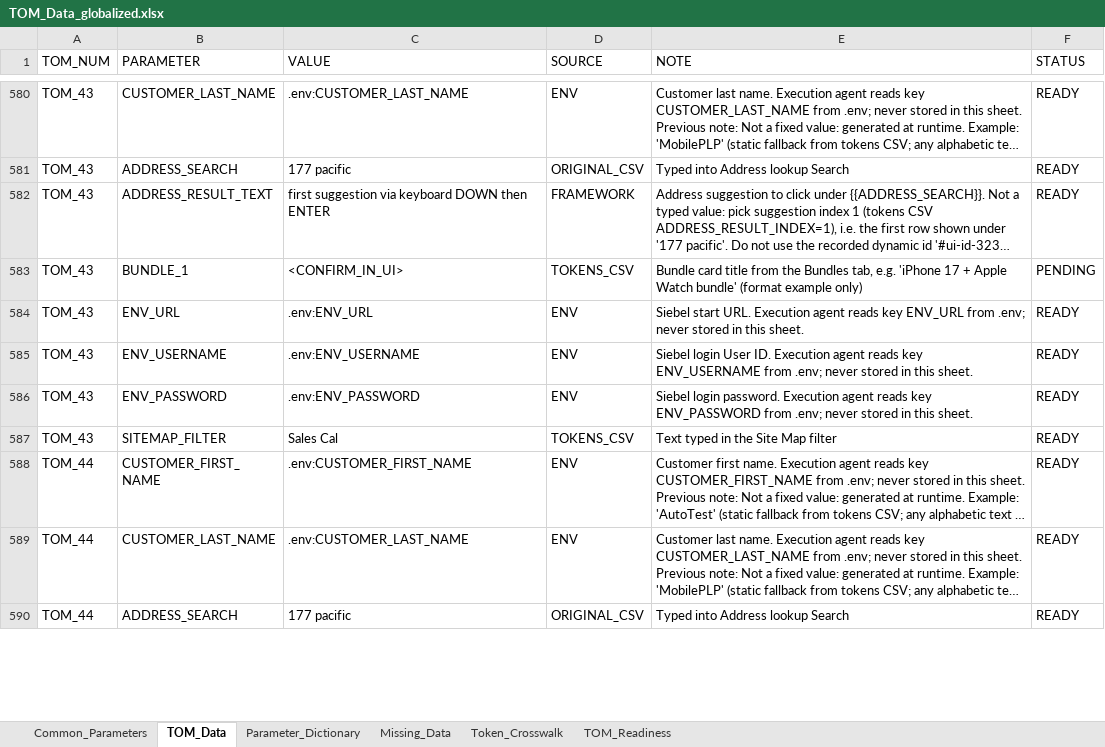
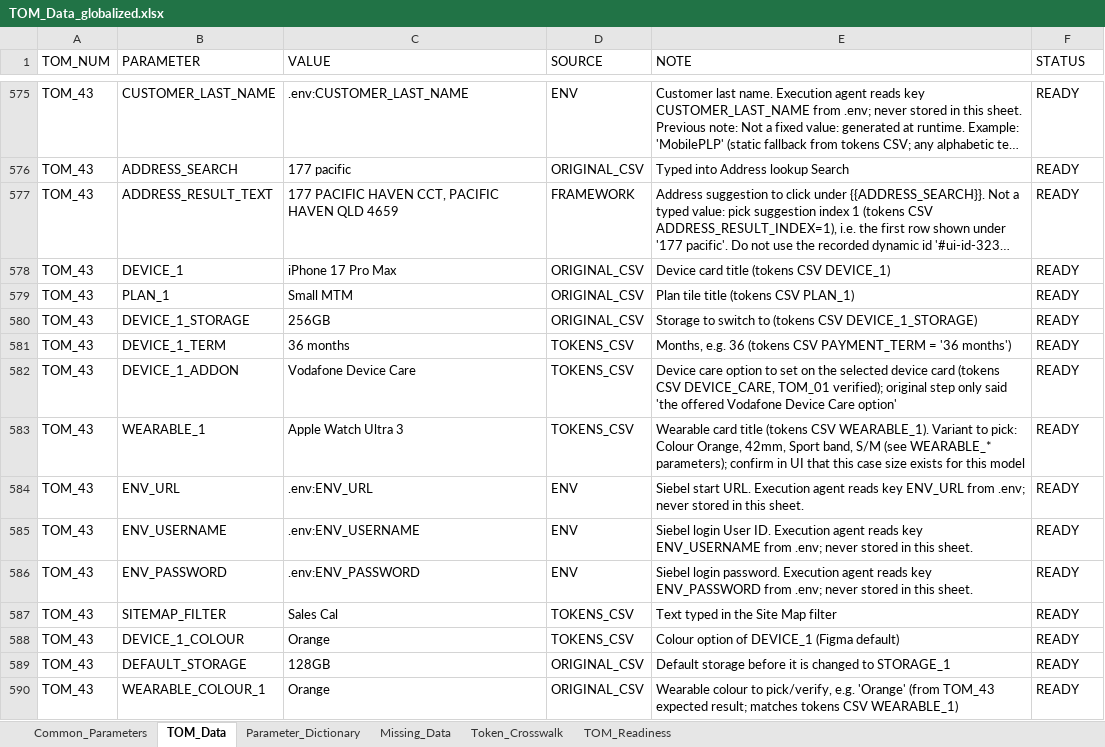
Before and after one commit to Pavithra-Tamilalagan/SIEBEL_TEST_AGENT_DEMO, an Excel workbook: input/TOM_Data_globalized.xlsx, sheet TOM_Data, drawn as a sheet; only a part is shown, gaps mark what is left out; the shorter side is filled out with more unchanged rows; long unchanged cells end in …; values as stored, in another font and other column widths than the file's, no borders; charts and pictures not drawn; addresses are those after the commit; the diff covers the shown part only; the diff names each change by its address in the sheet, - before the commit and + after, or states it on an @@ line.

```diff
--- a/input/TOM_Data_globalized.xlsx (sheet TOM_Data)
+++ b/input/TOM_Data_globalized.xlsx (sheet TOM_Data)
-C577 (VALUE): first suggestion via keyboard DOWN then ENTER
+C577 (VALUE): 177 PACIFIC HAVEN CCT, PACIFIC HAVEN QLD 4659
+row 578: TOM_43 | DEVICE_1 | iPhone 17 Pro Max | ORIGINAL_CSV | Device card title (tokens CSV DEVICE_1) | READY
+row 579: TOM_43 | PLAN_1 | Small MTM | ORIGINAL_CSV | Plan tile title (tokens CSV PLAN_1) | READY
+row 580: TOM_43 | DEVICE_1_STORAGE | 256GB | ORIGINAL_CSV | Storage to switch to (tokens CSV DEVICE_1_STORAGE) | READY
+row 581: TOM_43 | DEVICE_1_TERM | 36 months | TOKENS_CSV | Months, e.g. 36 (tokens CSV PAYMENT_TERM = '36 months') | READY
+row 582: TOM_43 | DEVICE_1_ADDON | Vodafone Device Care | TOKENS_CSV | Device care option to set on the selected device card (tokens CSV DEVICE_CARE, TOM_01 verified); original step only said 'the offered Vodafone Device Care option' | READY
-B583 (PARAMETER): BUNDLE_1
+B583 (PARAMETER): WEARABLE_1
-C583 (VALUE): <CONFIRM_IN_UI>
+C583 (VALUE): Apple Watch Ultra 3
-E583 (NOTE): Bundle card title from the Bundles tab, e.g. 'iPhone 17 + Apple Watch bundle' (format example only)
+E583 (NOTE): Wearable card title (tokens CSV WEARABLE_1). Variant to pick: Colour Orange, 42mm, Sport band, S/M (see WEARABLE_* parameters); confirm in UI that this case size exists for this model
-F583 (STATUS): PENDING
+F583 (STATUS): READY
+row 588: TOM_43 | DEVICE_1_COLOUR | Orange | TOKENS_CSV | Colour option of DEVICE_1 (Figma default) | READY
+row 589: TOM_43 | DEFAULT_STORAGE | 128GB | ORIGINAL_CSV | Default storage before it is changed to STORAGE_1 | READY
+row 590: TOM_43 | WEARABLE_COLOUR_1 | Orange | ORIGINAL_CSV | Wearable colour to pick/verify, e.g. 'Orange' (from TOM_43 expected result; matches tokens CSV WEARABLE_1) | READY
```
Also changed, not shown: 97 added rows, 119 removed rows, 3 moved rows and 348 edited cells elsewhere in this sheet, sheet Parameter_Dictionary, sheet TOM_Readiness, sheet Token_Crosswalk, sheet Missing_Data, sheet Common_Parameters, charts or pictures, 17 other files.
